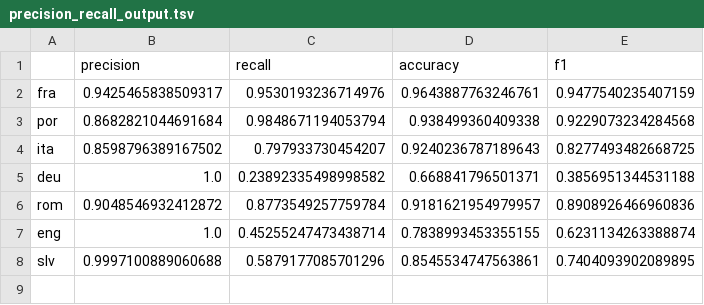
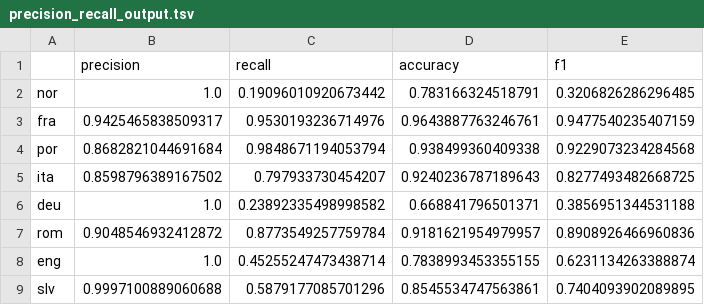
Before and after one commit to mikekestemont/speechies, a TSV file: precision_recall_output.tsv, drawn as a sheet.

Commit message:
nor added to precision_recall output

```diff
--- a/precision_recall_output.tsv
+++ b/precision_recall_output.tsv
@@ -1,2 +1,3 @@
 	precision	recall	accuracy	f1
+nor	1.0	0.19096010920673442	0.783166324518791	0.3206826286296485
 fra	0.9425465838509317	0.9530193236714976	0.9643887763246761	0.9477540235407159
```
Also changed, not shown: 1 other file.
